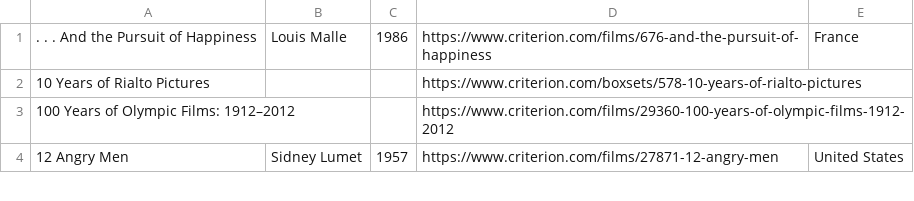
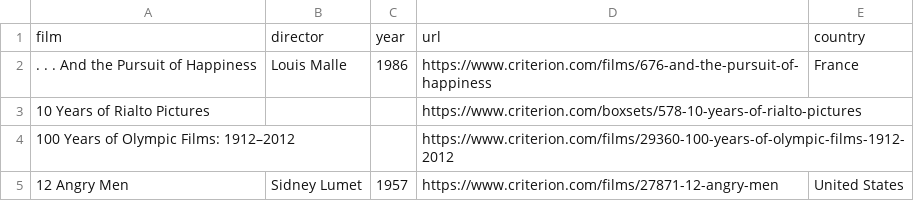
Before and after one commit to cjwinchester/ire-2018-python-for-data-analysis, a CSV file: data/criterion.csv, drawn as a sheet; only a part is shown.

Commit message:
forgot criterion headers

```diff
--- a/data/criterion.csv
+++ b/data/criterion.csv
@@ -1 +1,2 @@
+film,director,year,url,country
 . . . And the Pursuit of Happiness,Louis Malle,1986,https://www.criterion.com/films/676-and-the-pursuit-of-happiness,France
```
